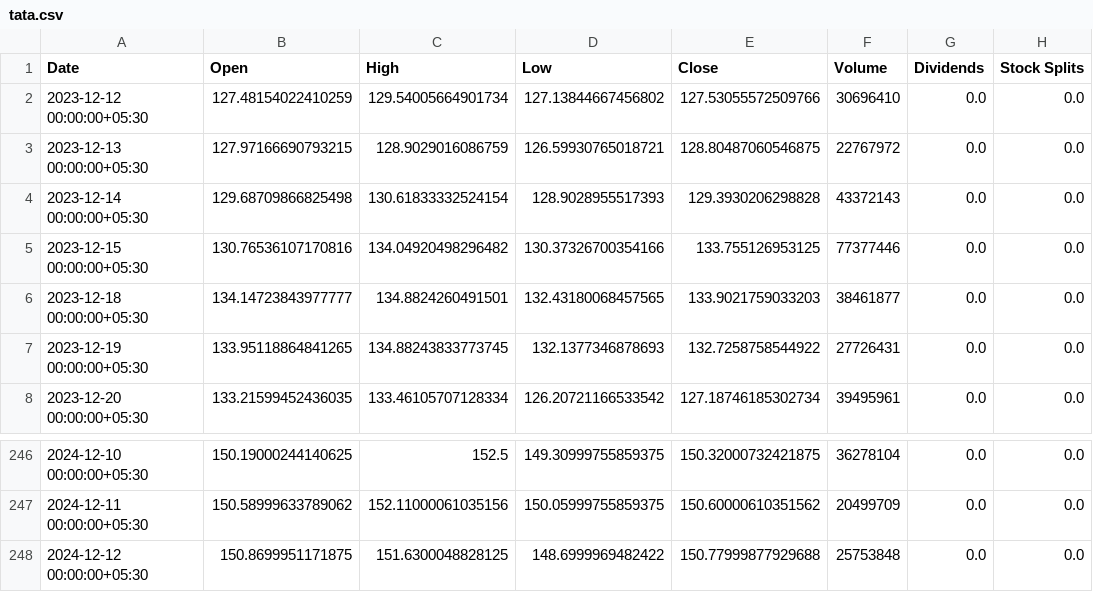
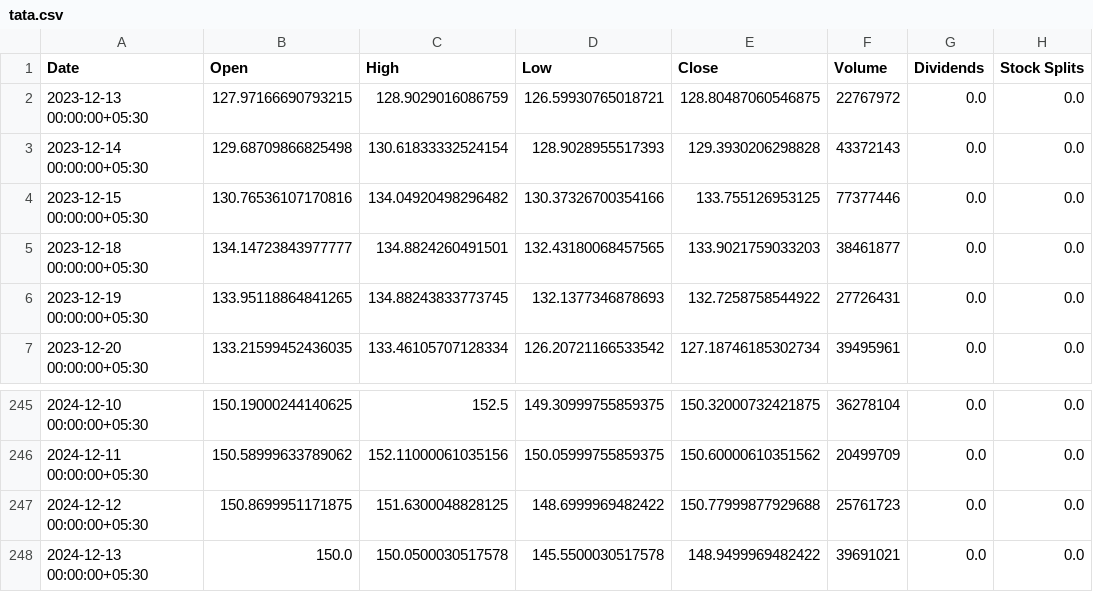
Before and after one commit to Bhavesh0577/stream, a CSV file: tata.csv, drawn as a sheet; only a part is shown, gaps mark what is left out.

```diff
--- a/tata.csv
+++ b/tata.csv
@@ -1,3 +1,2 @@
 Date,Open,High,Low,Close,Volume,Dividends,Stock Splits
-2023-12-12 00:00:00+05:30,127.48154022410259,129.54005664901734,127.13844667456802,127.53055572509766,30696410,0.0,0.0
 2023-12-13 00:00:00+05:30,127.97166690793215,128.9029016086759,126.59930765018721,128.80487060546875,22767972,0.0,0.0
@@ -247,2 +246,3 @@ Date,Open,High,Low,Close,Volume,Dividends,Stock Splits
 2024-12-11 00:00:00+05:30,150.58999633789062,152.11000061035156,150.05999755859375,150.60000610351562,20499709,0.0,0.0
-2024-12-12 00:00:00+05:30,150.8699951171875,151.6300048828125,148.6999969482422,150.77999877929688,25753848,0.0,0.0
+2024-12-12 00:00:00+05:30,150.8699951171875,151.6300048828125,148.6999969482422,150.77999877929688,25761723,0.0,0.0
+2024-12-13 00:00:00+05:30,150.0,150.0500030517578,145.5500030517578,148.9499969482422,39691021,0.0,0.0
```
Also changed, not shown: 1 other file.
